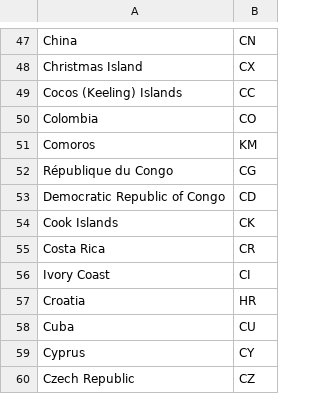
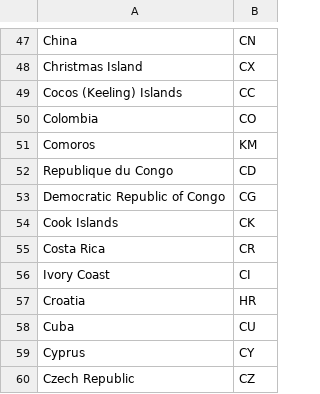
Before and after one commit to nicco-ch/intro_ds_csv, a CSV file: countries_trutrip.csv, drawn as a sheet; only a part is shown, gaps mark what is left out.

Commit message:
fixing congo

```diff
--- a/countries_trutrip.csv
+++ b/countries_trutrip.csv
@@ -51,4 +51,4 @@ Colombia;CO
 Comoros;KM
-République du Congo;CG
-Democratic Republic of Congo ;CD
+Republique du Congo;CD
+Democratic Republic of Congo;CG
 Cook Islands;CK
```
